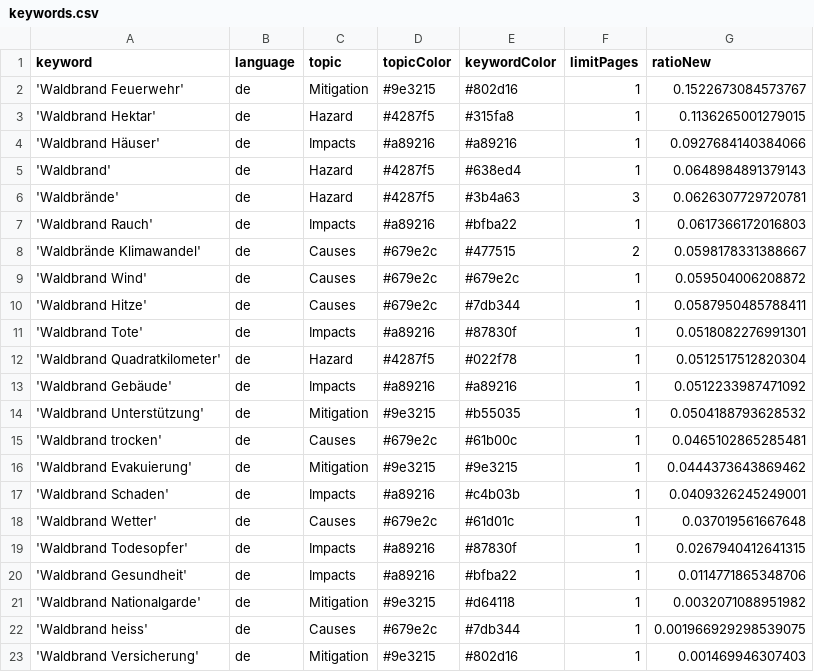
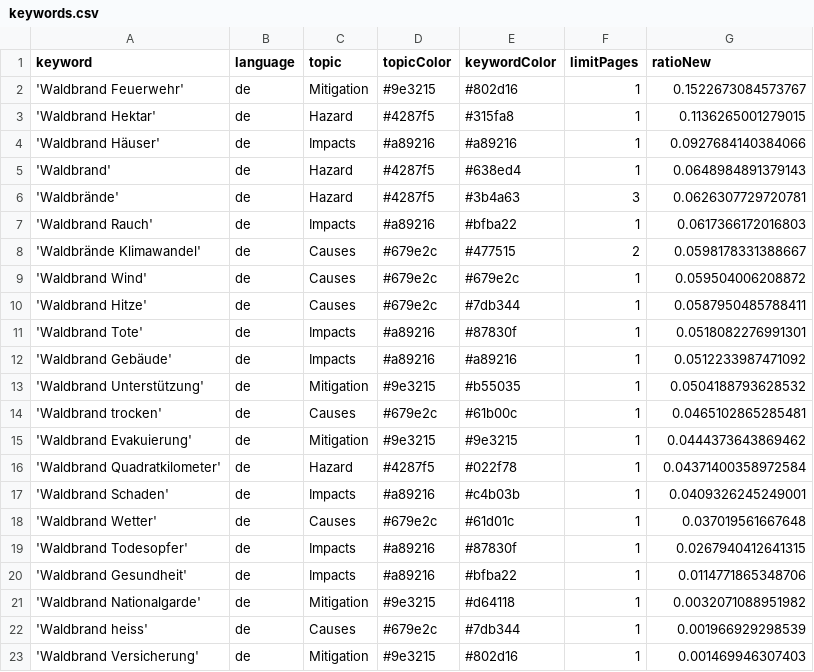
Before and after one commit to a-p312-news/winterIsComing, a CSV file: keywords.csv, drawn as a sheet.

Commit message:
Commit from GitHub Actions (harvest:0.0)

```diff
--- a/keywords.csv
+++ b/keywords.csv
@@ -11,3 +11,2 @@ keyword,language,topic,topicColor,keywordColor,limitPages,ratioNew
 'Waldbrand Tote',de,Impacts,#a89216,#87830f,1,0.0518082276991301
-'Waldbrand Quadratkilometer',de,Hazard,#4287f5,#022f78,1,0.0512517512820304
 'Waldbrand Gebäude',de,Impacts,#a89216,#a89216,1,0.0512233987471092
@@ -16,2 +15,3 @@ keyword,language,topic,topicColor,keywordColor,limitPages,ratioNew
 'Waldbrand Evakuierung',de,Mitigation,#9e3215,#9e3215,1,0.0444373643869462
+'Waldbrand Quadratkilometer',de,Hazard,#4287f5,#022f78,1,0.04371400358972584
 'Waldbrand Schaden',de,Impacts,#a89216,#c4b03b,1,0.0409326245249001
@@ -21,3 +21,3 @@ keyword,language,topic,topicColor,keywordColor,limitPages,ratioNew
 'Waldbrand Nationalgarde',de,Mitigation,#9e3215,#d64118,1,0.0032071088951982
-'Waldbrand heiss',de,Causes,#679e2c,#7db344,1,0.001966929298539075
+'Waldbrand heiss',de,Causes,#679e2c,#7db344,1,0.001966929298539
 'Waldbrand Versicherung',de,Mitigation,#9e3215,#802d16,1,0.001469946307403
```
